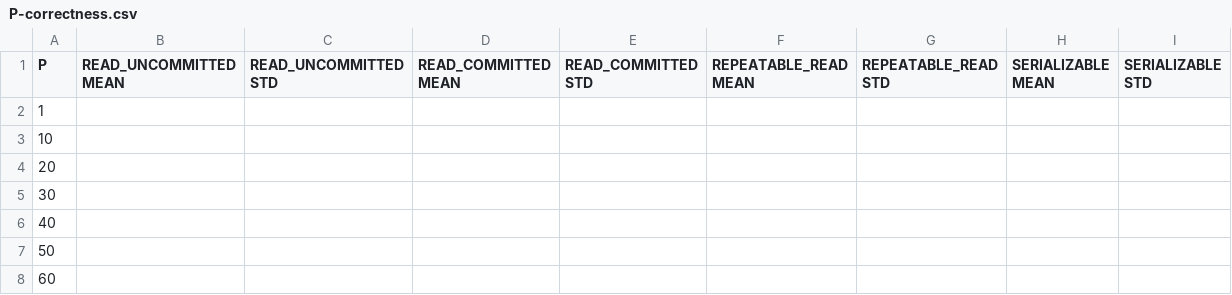
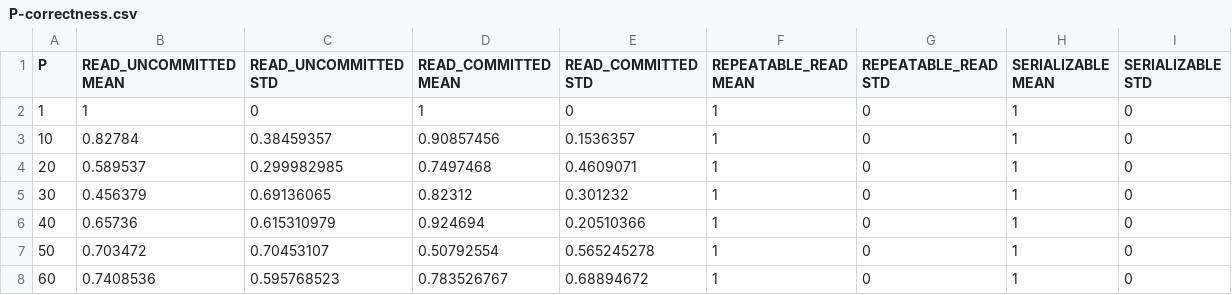
Before and after one commit to lipeiru0329/CS5421, a CSV file: project4/P-correctness.csv, drawn as a sheet; only a part is shown; the diff covers the shown part only.

```diff
--- a/project4/P-correctness.csv
+++ b/project4/P-correctness.csv
@@ -1,8 +1,8 @@
 P,READ_UNCOMMITTED MEAN,READ_UNCOMMITTED STD,READ_COMMITTED MEAN,READ_COMMITTED STD,REPEATABLE_READ MEAN,REPEATABLE_READ STD,SERIALIZABLE MEAN,SERIALIZABLE STD
-1,,,,,,,,
-10,,,,,,,,
-20,,,,,,,,
-30,,,,,,,,
-40,,,,,,,,
-50,,,,,,,,
-60,,,,,,,,
+1,1,0,1,0,1,0,1,0
+10,0.82784,0.38459357,0.90857456,0.1536357,1,0,1,0
+20,0.589537,0.299982985,0.7497468,0.4609071,1,0,1,0
+30,0.456379,0.69136065,0.82312,0.301232,1,0,1,0
+40,0.65736,0.615310979,0.924694,0.20510366,1,0,1,0
+50,0.703472,0.70453107,0.50792554,0.565245278,1,0,1,0
+60,0.7408536,0.595768523,0.783526767,0.68894672,1,0,1,0
```
Also changed, not shown: 32 edited cells elsewhere in this file, project4/P-time.csv, project4/S-correctness.csv, 6 other files.
